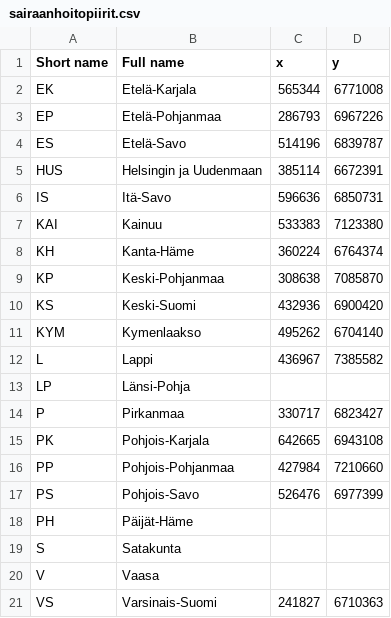
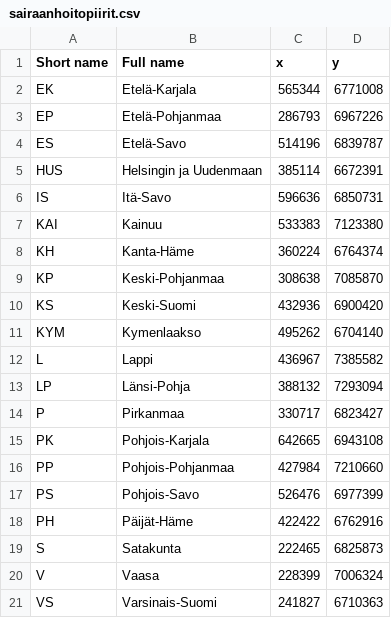
Before and after one commit to Miksus/corona_cases_finland, a CSV file: sairaanhoitopiirit.csv, drawn as a sheet.

Commit message:
fix: added locations for remaining sairaanhoitopiirit/health care districts thus fixed the error

```diff
--- a/sairaanhoitopiirit.csv
+++ b/sairaanhoitopiirit.csv
@@ -12,3 +12,3 @@ KYM;Kymenlaakso;495262;6704140
 L;Lappi;436967;7385582
-LP;Länsi-Pohja;;
+LP;Länsi-Pohja;388132;7293094
 P;Pirkanmaa;330717;6823427
@@ -17,5 +17,5 @@ PP;Pohjois-Pohjanmaa;427984;7210660
 PS;Pohjois-Savo;526476;6977399
-PH;Päijät-Häme;;
-S;Satakunta;;
-V;Vaasa;;
+PH;Päijät-Häme;422422;6762916
+S;Satakunta;222465;6825873
+V;Vaasa;228399;7006324
 VS;Varsinais-Suomi;241827;6710363
```
